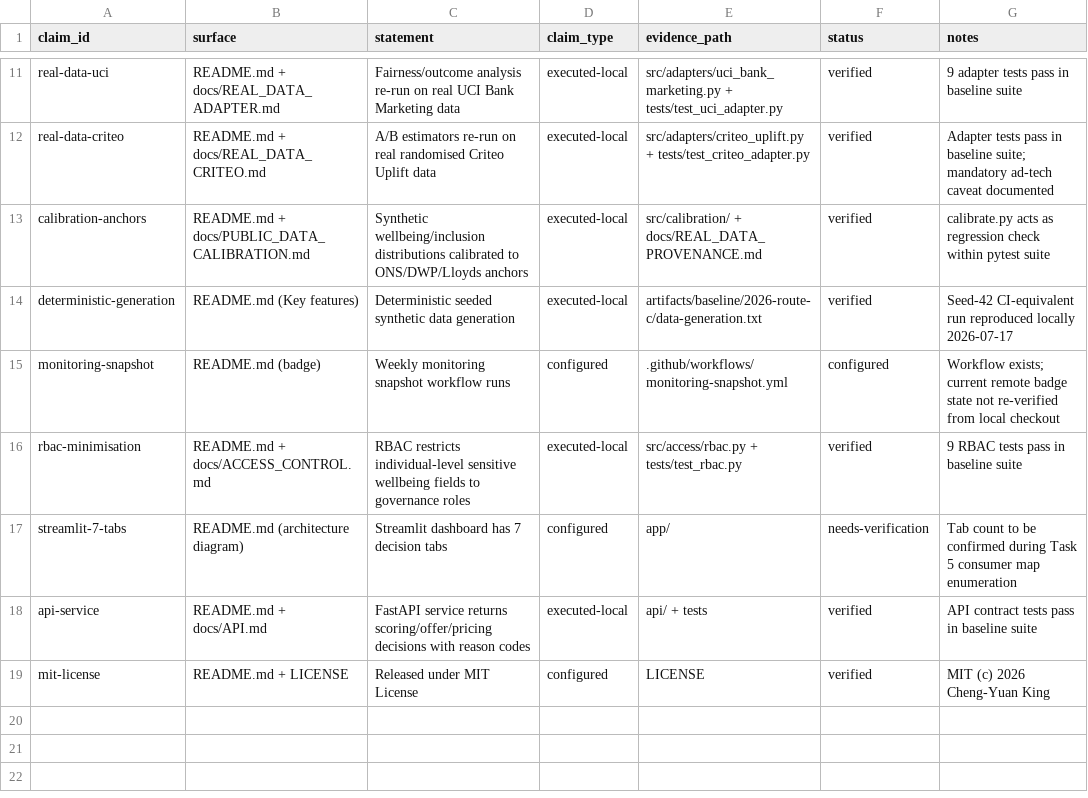
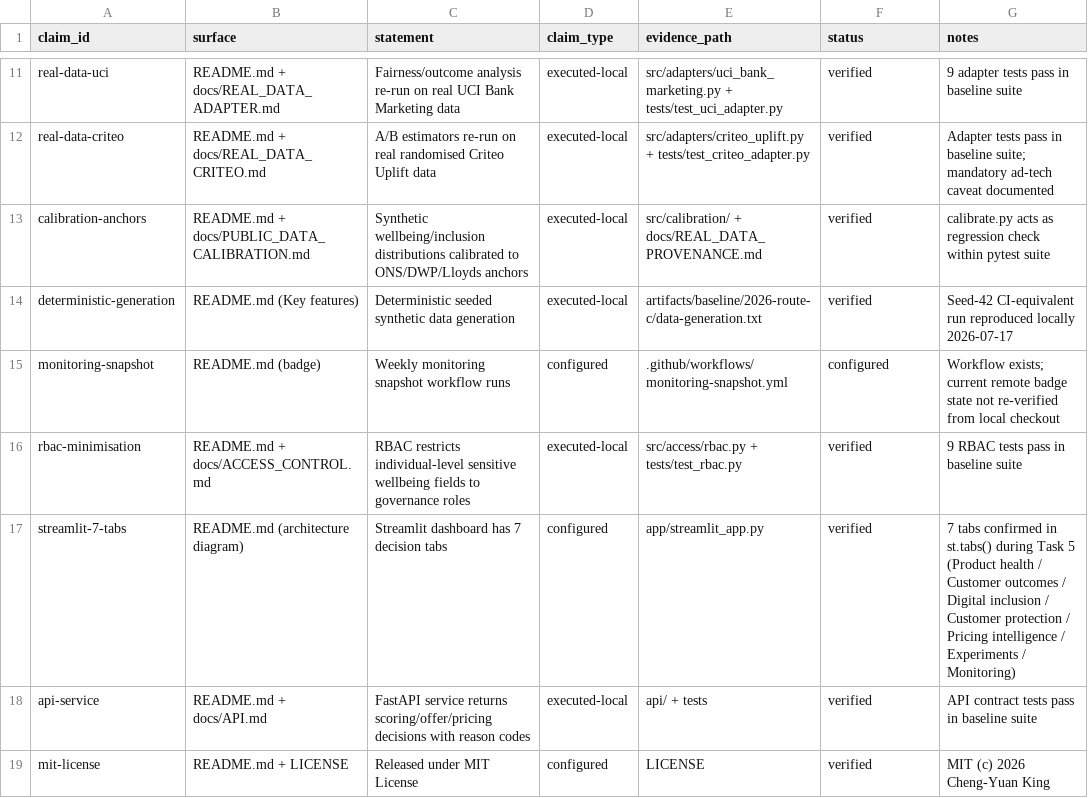
Before and after one commit to rosscyking1115/responsible-neobank-growth, a CSV file: docs/migration/route-c-claim-inventory.csv, drawn as a sheet; only a part is shown, gaps mark what is left out.

Commit message:
docs: map current assets to route c interfaces

```diff
--- a/docs/migration/route-c-claim-inventory.csv
+++ b/docs/migration/route-c-claim-inventory.csv
@@ -16,3 +16,3 @@ monitoring-snapshot,README.md (badge),Weekly monitoring snapshot workflow runs,c
 rbac-minimisation,README.md + docs/ACCESS_CONTROL.md,RBAC restricts individual-level sensitive wellbeing fields to governance roles,executed-local,src/access/rbac.py + tests/test_rbac.py,verified,9 RBAC tests pass in baseline suite
-streamlit-7-tabs,README.md (architecture diagram),Streamlit dashboard has 7 decision tabs,configured,app/,needs-verification,Tab count to be confirmed during Task 5 consumer map enumeration
+streamlit-7-tabs,README.md (architecture diagram),Streamlit dashboard has 7 decision tabs,configured,app/streamlit_app.py,verified,7 tabs confirmed in st.tabs() during Task 5 (Product health / Customer outcomes / Digital inclusion / Customer protection / Pricing intelligence / Experiments / Monitoring)
 api-service,README.md + docs/API.md,FastAPI service returns scoring/offer/pricing decisions with reason codes,executed-local,api/ + tests,verified,API contract tests pass in baseline suite
```
Also changed, not shown: 4 other files.
